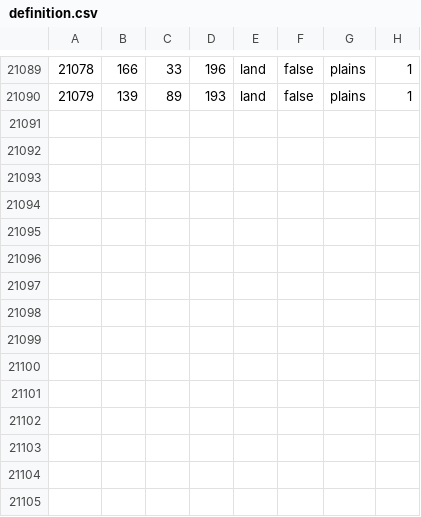
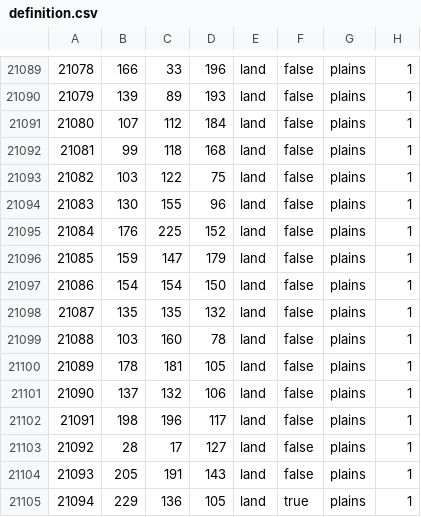
Before and after one commit to schloky/mmwater, a CSV file: map/definition.csv, drawn as a sheet; only a part is shown, gaps mark what is left out; the diff names each change by its address in the sheet, - before the commit and + after, or states it on an @@ line.

Commit message:
idk

```diff
--- a/map/definition.csv
+++ b/map/definition.csv
+row 21091: 21080 | 107 | 112 | 184 | land | false | plains | 1
+row 21092: 21081 | 99 | 118 | 168 | land | false | plains | 1
+row 21093: 21082 | 103 | 122 | 75 | land | false | plains | 1
+row 21094: 21083 | 130 | 155 | 96 | land | false | plains | 1
+row 21095: 21084 | 176 | 225 | 152 | land | false | plains | 1
+row 21096: 21085 | 159 | 147 | 179 | land | false | plains | 1
+row 21097: 21086 | 154 | 154 | 150 | land | false | plains | 1
+row 21098: 21087 | 135 | 135 | 132 | land | false | plains | 1
+row 21099: 21088 | 103 | 160 | 78 | land | false | plains | 1
+row 21100: 21089 | 178 | 181 | 105 | land | false | plains | 1
+row 21101: 21090 | 137 | 132 | 106 | land | false | plains | 1
+row 21102: 21091 | 198 | 196 | 117 | land | false | plains | 1
+row 21103: 21092 | 28 | 17 | 127 | land | false | plains | 1
+row 21104: 21093 | 205 | 191 | 143 | land | false | plains | 1
+row 21105: 21094 | 229 | 136 | 105 | land | true | plains | 1
```
